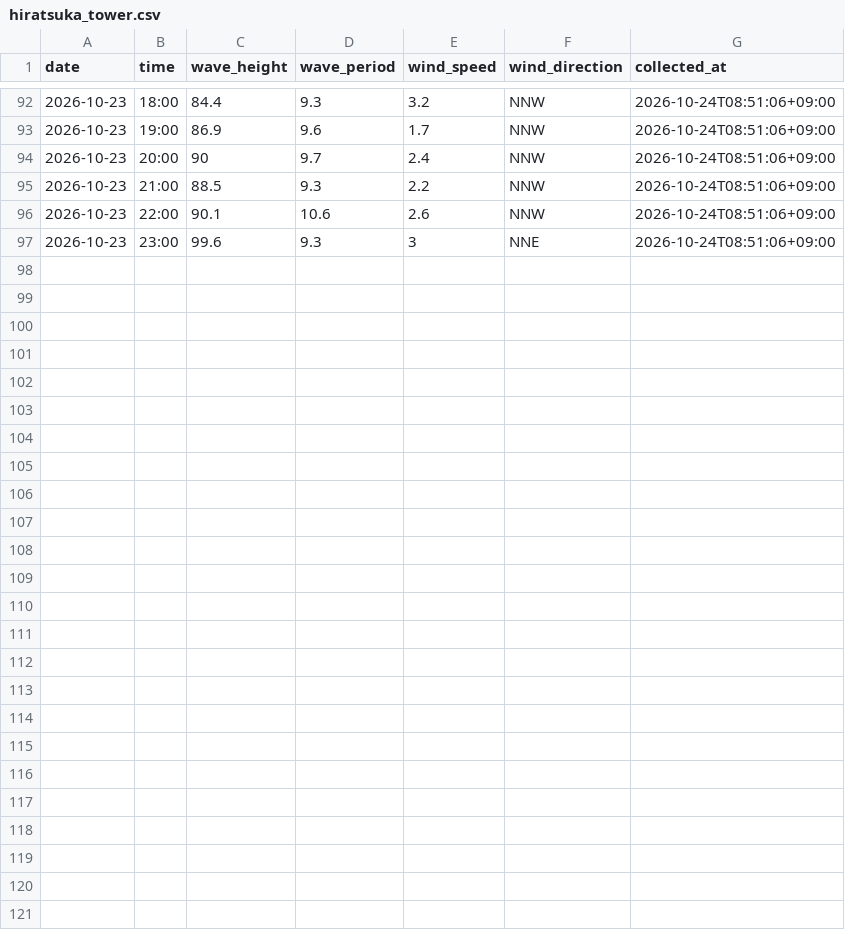
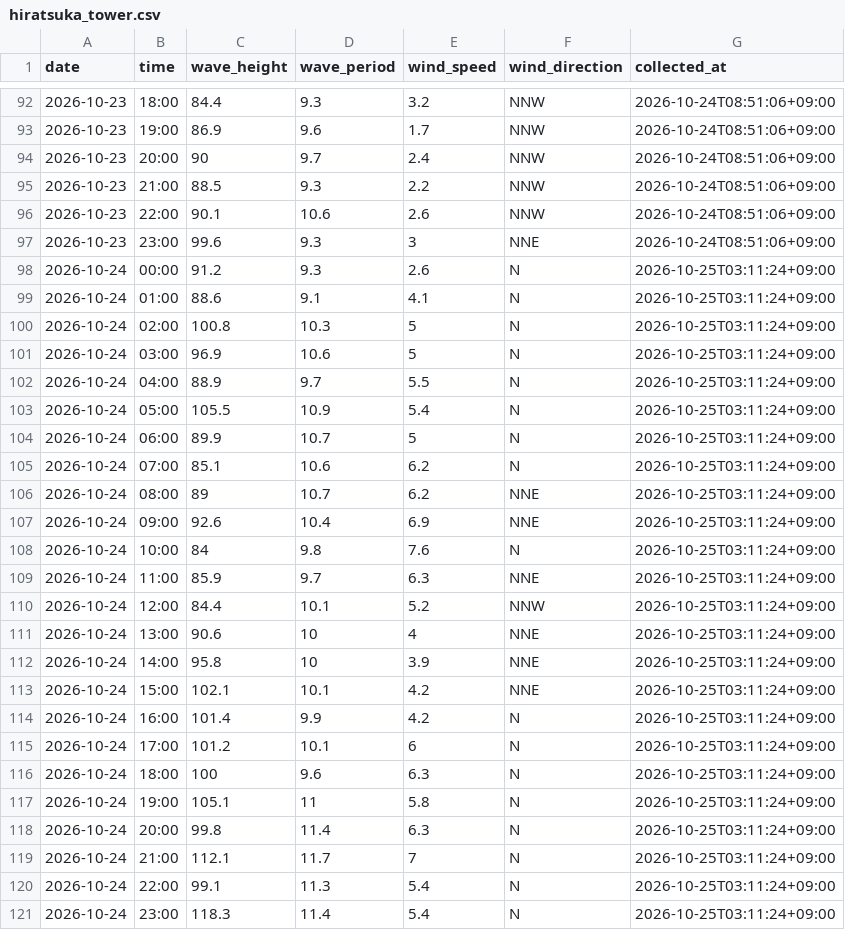
Before and after one commit to Togawa55/hiratsuka-tower-data, a CSV file: data/hiratsuka_tower.csv, drawn as a sheet; only a part is shown, gaps mark what is left out; the diff names each change by its address in the sheet, - before the commit and + after, or states it on an @@ line.

```diff
--- a/data/hiratsuka_tower.csv
+++ b/data/hiratsuka_tower.csv
+row 98: 2026-10-24 | 00:00 | 91.2 | 9.3 | 2.6 | N | 2026-10-25T03:11:24+09:00
+row 99: 2026-10-24 | 01:00 | 88.6 | 9.1 | 4.1 | N | 2026-10-25T03:11:24+09:00
+row 100: 2026-10-24 | 02:00 | 100.8 | 10.3 | 5 | N | 2026-10-25T03:11:24+09:00
+row 101: 2026-10-24 | 03:00 | 96.9 | 10.6 | 5 | N | 2026-10-25T03:11:24+09:00
+row 102: 2026-10-24 | 04:00 | 88.9 | 9.7 | 5.5 | N | 2026-10-25T03:11:24+09:00
+row 103: 2026-10-24 | 05:00 | 105.5 | 10.9 | 5.4 | N | 2026-10-25T03:11:24+09:00
+row 104: 2026-10-24 | 06:00 | 89.9 | 10.7 | 5 | N | 2026-10-25T03:11:24+09:00
+row 105: 2026-10-24 | 07:00 | 85.1 | 10.6 | 6.2 | N | 2026-10-25T03:11:24+09:00
+row 106: 2026-10-24 | 08:00 | 89 | 10.7 | 6.2 | NNE | 2026-10-25T03:11:24+09:00
+row 107: 2026-10-24 | 09:00 | 92.6 | 10.4 | 6.9 | NNE | 2026-10-25T03:11:24+09:00
+row 108: 2026-10-24 | 10:00 | 84 | 9.8 | 7.6 | N | 2026-10-25T03:11:24+09:00
+row 109: 2026-10-24 | 11:00 | 85.9 | 9.7 | 6.3 | NNE | 2026-10-25T03:11:24+09:00
+row 110: 2026-10-24 | 12:00 | 84.4 | 10.1 | 5.2 | NNW | 2026-10-25T03:11:24+09:00
+row 111: 2026-10-24 | 13:00 | 90.6 | 10 | 4 | NNE | 2026-10-25T03:11:24+09:00
+row 112: 2026-10-24 | 14:00 | 95.8 | 10 | 3.9 | NNE | 2026-10-25T03:11:24+09:00
+row 113: 2026-10-24 | 15:00 | 102.1 | 10.1 | 4.2 | NNE | 2026-10-25T03:11:24+09:00
+row 114: 2026-10-24 | 16:00 | 101.4 | 9.9 | 4.2 | N | 2026-10-25T03:11:24+09:00
+row 115: 2026-10-24 | 17:00 | 101.2 | 10.1 | 6 | N | 2026-10-25T03:11:24+09:00
+row 116: 2026-10-24 | 18:00 | 100 | 9.6 | 6.3 | N | 2026-10-25T03:11:24+09:00
+row 117: 2026-10-24 | 19:00 | 105.1 | 11 | 5.8 | N | 2026-10-25T03:11:24+09:00
+row 118: 2026-10-24 | 20:00 | 99.8 | 11.4 | 6.3 | N | 2026-10-25T03:11:24+09:00
+row 119: 2026-10-24 | 21:00 | 112.1 | 11.7 | 7 | N | 2026-10-25T03:11:24+09:00
+row 120: 2026-10-24 | 22:00 | 99.1 | 11.3 | 5.4 | N | 2026-10-25T03:11:24+09:00
+row 121: 2026-10-24 | 23:00 | 118.3 | 11.4 | 5.4 | N | 2026-10-25T03:11:24+09:00
```
Also changed, not shown: 2 other files.
